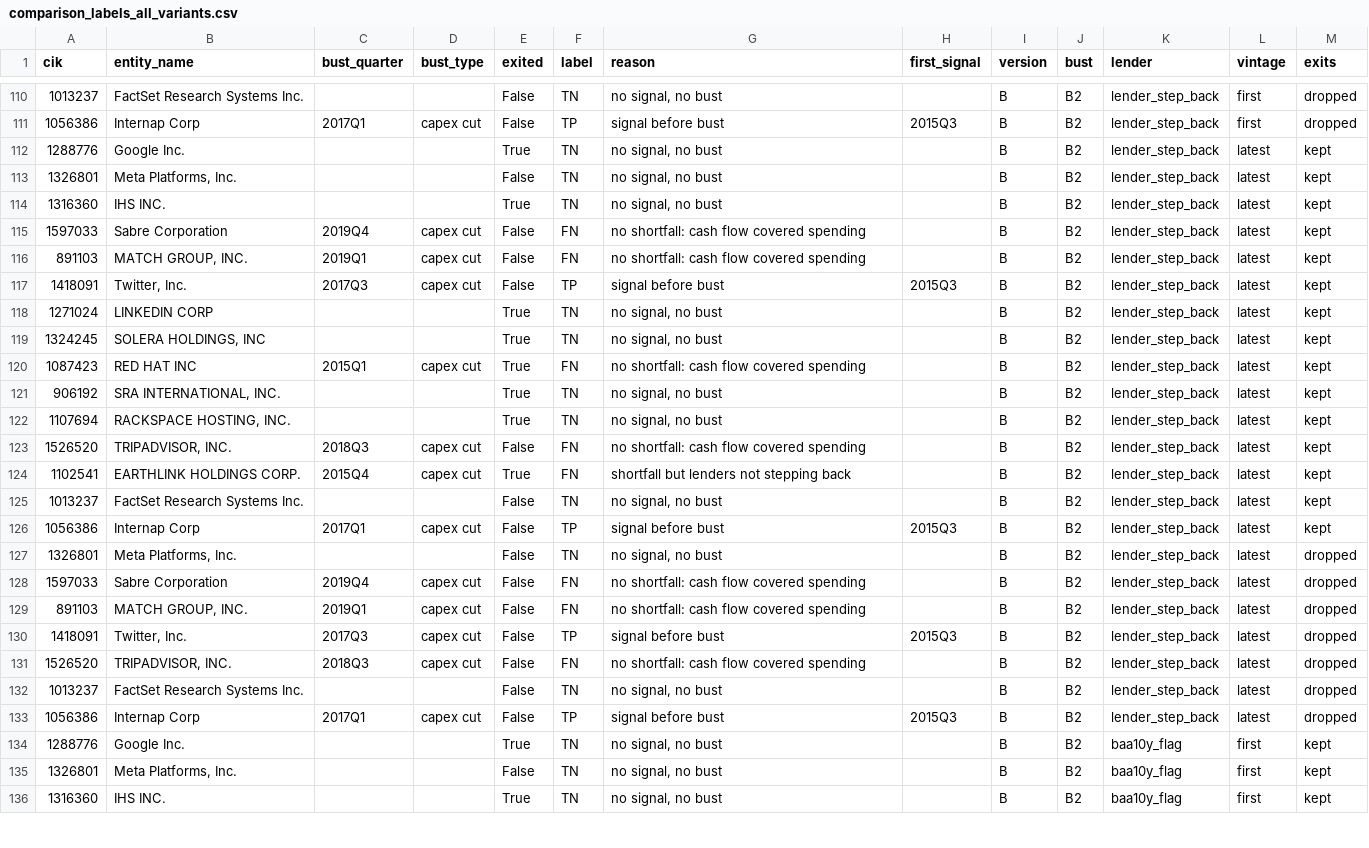
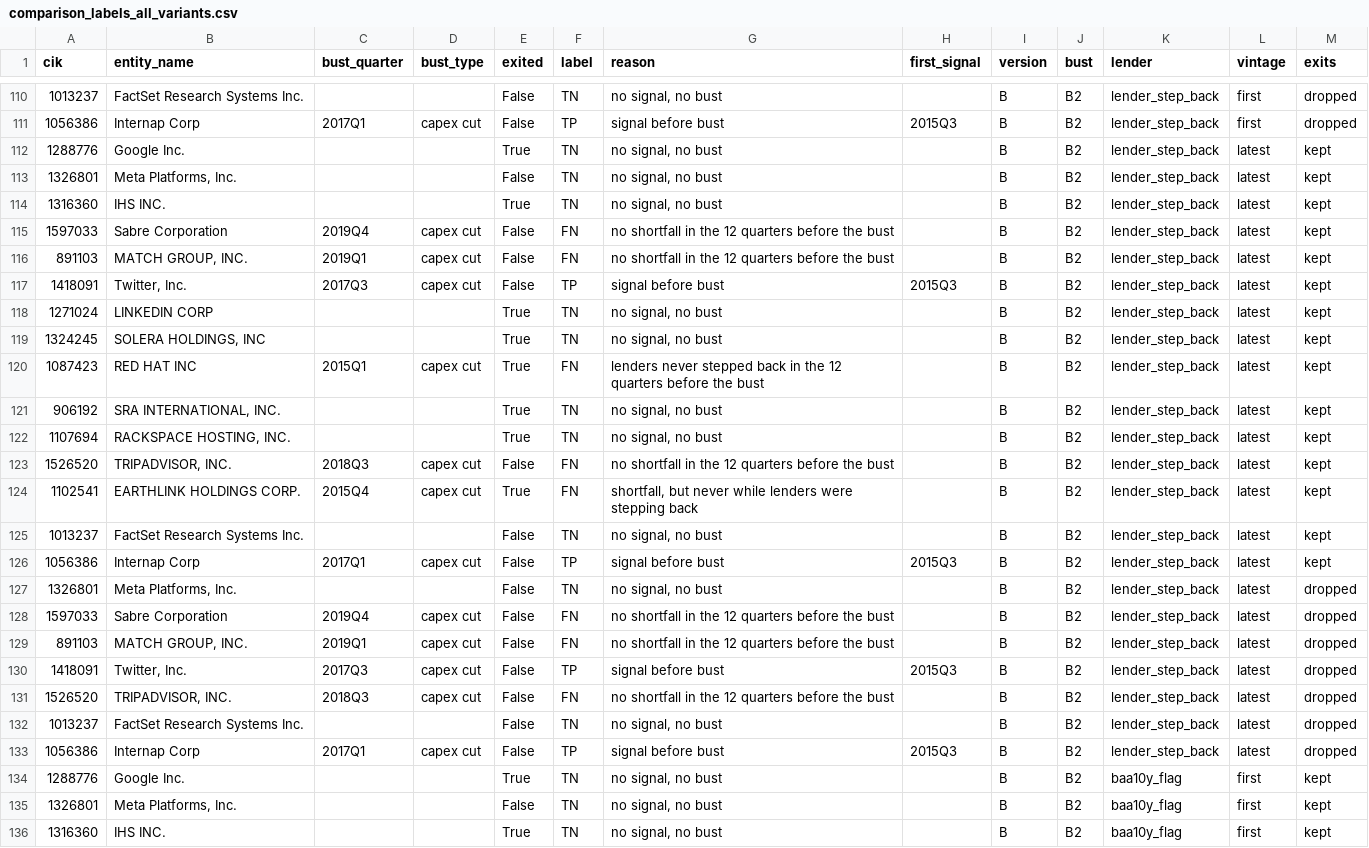
Before and after one commit to andrewkrazo/funding-gap-hypothesis, a CSV file: data/clean/comparison_labels_all_variants.csv, drawn as a sheet; only a part is shown, gaps mark what is left out; the diff covers the shown part only.

```diff
--- a/data/clean/comparison_labels_all_variants.csv
+++ b/data/clean/comparison_labels_all_variants.csv
@@ -114,4 +114,4 @@ cik,entity_name,bust_quarter,bust_type,exited,label,reason,first_signal,version,
 1316360,IHS INC.,,,True,TN,"no signal, no bust",,B,B2,lender_step_back,latest,kept
-1597033,Sabre Corporation,2019Q4,capex cut,False,FN,no shortfall: cash flow covered spending,,B,B2,lender_step_back,latest,kept
-891103,"MATCH GROUP, INC.",2019Q1,capex cut,False,FN,no shortfall: cash flow covered spending,,B,B2,lender_step_back,latest,kept
+1597033,Sabre Corporation,2019Q4,capex cut,False,FN,no shortfall in the 12 quarters before the bust,,B,B2,lender_step_back,latest,kept
+891103,"MATCH GROUP, INC.",2019Q1,capex cut,False,FN,no shortfall in the 12 quarters before the bust,,B,B2,lender_step_back,latest,kept
 1418091,"Twitter, Inc.",2017Q3,capex cut,False,TP,signal before bust,2015Q3,B,B2,lender_step_back,latest,kept
@@ -119,7 +119,7 @@ cik,entity_name,bust_quarter,bust_type,exited,label,reason,first_signal,version,
 1324245,"SOLERA HOLDINGS, INC",,,True,TN,"no signal, no bust",,B,B2,lender_step_back,latest,kept
-1087423,RED HAT INC,2015Q1,capex cut,True,FN,no shortfall: cash flow covered spending,,B,B2,lender_step_back,latest,kept
+1087423,RED HAT INC,2015Q1,capex cut,True,FN,lenders never stepped back in the 12 quarters before the bust,,B,B2,lender_step_back,latest,kept
 906192,"SRA INTERNATIONAL, INC.",,,True,TN,"no signal, no bust",,B,B2,lender_step_back,latest,kept
 1107694,"RACKSPACE HOSTING, INC.",,,True,TN,"no signal, no bust",,B,B2,lender_step_back,latest,kept
-1526520,"TRIPADVISOR, INC.",2018Q3,capex cut,False,FN,no shortfall: cash flow covered spending,,B,B2,lender_step_back,latest,kept
-1102541,EARTHLINK HOLDINGS CORP.,2015Q4,capex cut,True,FN,shortfall but lenders not stepping back,,B,B2,lender_step_back,latest,kept
+1526520,"TRIPADVISOR, INC.",2018Q3,capex cut,False,FN,no shortfall in the 12 quarters before the bust,,B,B2,lender_step_back,latest,kept
+1102541,EARTHLINK HOLDINGS CORP.,2015Q4,capex cut,True,FN,"shortfall, but never while lenders were stepping back",,B,B2,lender_step_back,latest,kept
 1013237,FactSet Research Systems Inc.,,,False,TN,"no signal, no bust",,B,B2,lender_step_back,latest,kept
@@ -127,6 +127,6 @@ cik,entity_name,bust_quarter,bust_type,exited,label,reason,first_signal,version,
 1326801,"Meta Platforms, Inc.",,,False,TN,"no signal, no bust",,B,B2,lender_step_back,latest,dropped
-1597033,Sabre Corporation,2019Q4,capex cut,False,FN,no shortfall: cash flow covered spending,,B,B2,lender_step_back,latest,dropped
-891103,"MATCH GROUP, INC.",2019Q1,capex cut,False,FN,no shortfall: cash flow covered spending,,B,B2,lender_step_back,latest,dropped
+1597033,Sabre Corporation,2019Q4,capex cut,False,FN,no shortfall in the 12 quarters before the bust,,B,B2,lender_step_back,latest,dropped
+891103,"MATCH GROUP, INC.",2019Q1,capex cut,False,FN,no shortfall in the 12 quarters before the bust,,B,B2,lender_step_back,latest,dropped
 1418091,"Twitter, Inc.",2017Q3,capex cut,False,TP,signal before bust,2015Q3,B,B2,lender_step_back,latest,dropped
-1526520,"TRIPADVISOR, INC.",2018Q3,capex cut,False,FN,no shortfall: cash flow covered spending,,B,B2,lender_step_back,latest,dropped
+1526520,"TRIPADVISOR, INC.",2018Q3,capex cut,False,FN,no shortfall in the 12 quarters before the bust,,B,B2,lender_step_back,latest,dropped
 1013237,FactSet Research Systems Inc.,,,False,TN,"no signal, no bust",,B,B2,lender_step_back,latest,dropped
```
Also changed, not shown: 50 edited cells elsewhere in this file, data/clean/stage2_bankruptcy_8k_events.csv, data/clean/stage2_firm_status.csv, 20 other files.
